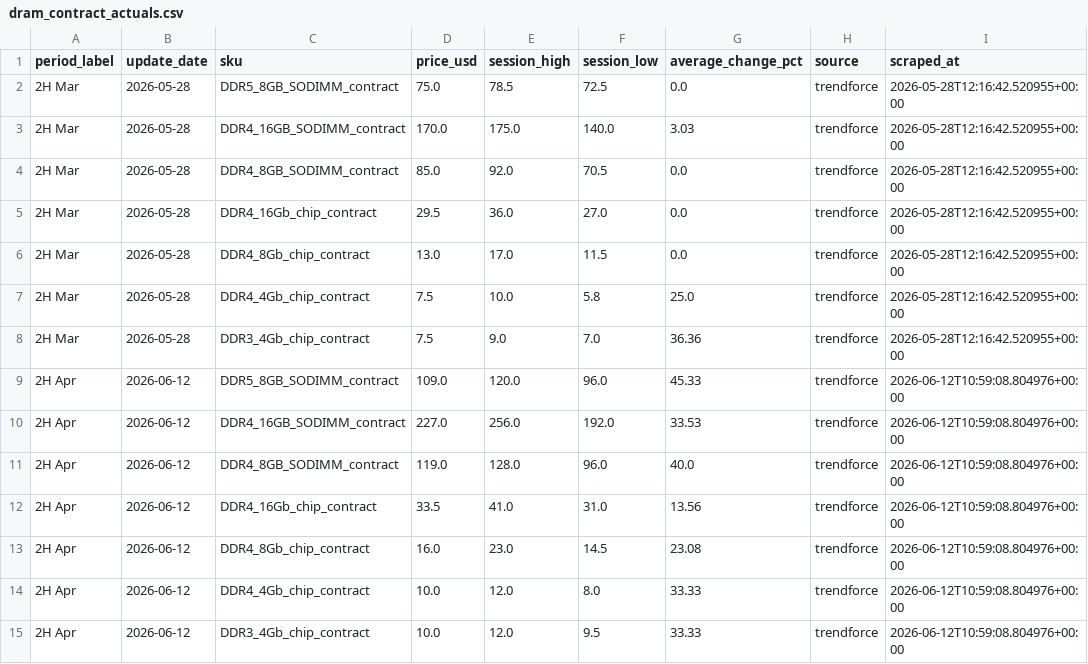
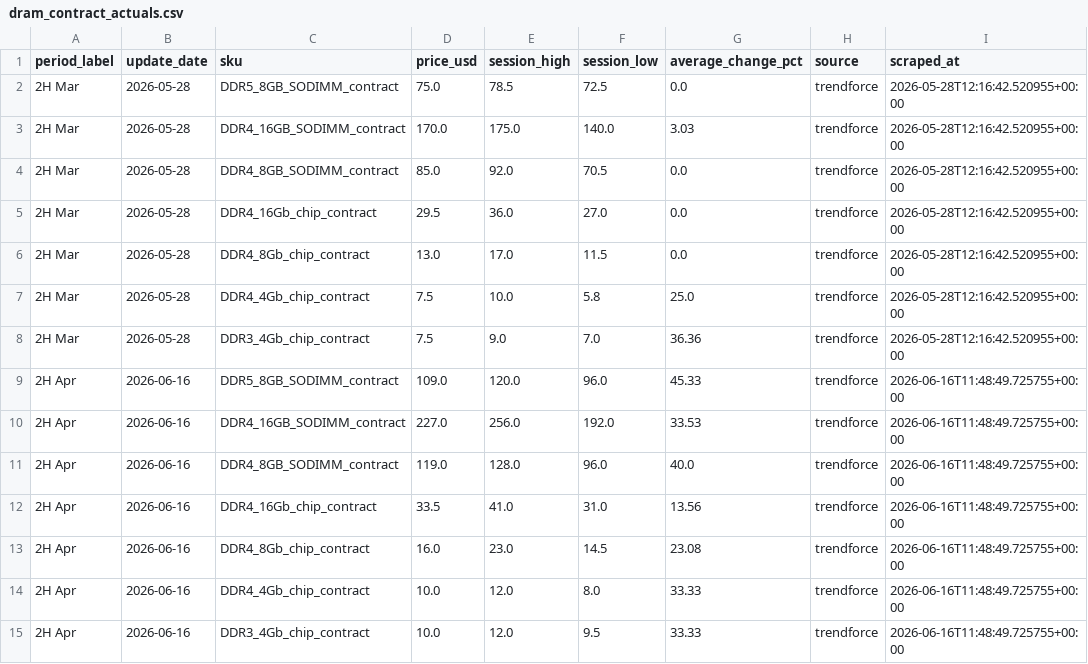
Before and after one commit to 94yz6n6q9z-arch/Memory-Cycle-Daily-Report, a CSV file: data/dram_contract_actuals.csv, drawn as a sheet.

```diff
--- a/data/dram_contract_actuals.csv
+++ b/data/dram_contract_actuals.csv
@@ -8,8 +8,8 @@ period_label,update_date,sku,price_usd,session_high,session_low,average_change_p
 2H Mar,2026-05-28,DDR3_4Gb_chip_contract,7.5,9.0,7.0,36.36,trendforce,2026-05-28T12:16:42.520955+00:00
-2H Apr,2026-06-12,DDR5_8GB_SODIMM_contract,109.0,120.0,96.0,45.33,trendforce,2026-06-12T10:59:08.804976+00:00
-2H Apr,2026-06-12,DDR4_16GB_SODIMM_contract,227.0,256.0,192.0,33.53,trendforce,2026-06-12T10:59:08.804976+00:00
-2H Apr,2026-06-12,DDR4_8GB_SODIMM_contract,119.0,128.0,96.0,40.0,trendforce,2026-06-12T10:59:08.804976+00:00
-2H Apr,2026-06-12,DDR4_16Gb_chip_contract,33.5,41.0,31.0,13.56,trendforce,2026-06-12T10:59:08.804976+00:00
-2H Apr,2026-06-12,DDR4_8Gb_chip_contract,16.0,23.0,14.5,23.08,trendforce,2026-06-12T10:59:08.804976+00:00
-2H Apr,2026-06-12,DDR4_4Gb_chip_contract,10.0,12.0,8.0,33.33,trendforce,2026-06-12T10:59:08.804976+00:00
-2H Apr,2026-06-12,DDR3_4Gb_chip_contract,10.0,12.0,9.5,33.33,trendforce,2026-06-12T10:59:08.804976+00:00
+2H Apr,2026-06-16,DDR5_8GB_SODIMM_contract,109.0,120.0,96.0,45.33,trendforce,2026-06-16T11:48:49.725755+00:00
+2H Apr,2026-06-16,DDR4_16GB_SODIMM_contract,227.0,256.0,192.0,33.53,trendforce,2026-06-16T11:48:49.725755+00:00
+2H Apr,2026-06-16,DDR4_8GB_SODIMM_contract,119.0,128.0,96.0,40.0,trendforce,2026-06-16T11:48:49.725755+00:00
+2H Apr,2026-06-16,DDR4_16Gb_chip_contract,33.5,41.0,31.0,13.56,trendforce,2026-06-16T11:48:49.725755+00:00
+2H Apr,2026-06-16,DDR4_8Gb_chip_contract,16.0,23.0,14.5,23.08,trendforce,2026-06-16T11:48:49.725755+00:00
+2H Apr,2026-06-16,DDR4_4Gb_chip_contract,10.0,12.0,8.0,33.33,trendforce,2026-06-16T11:48:49.725755+00:00
+2H Apr,2026-06-16,DDR3_4Gb_chip_contract,10.0,12.0,9.5,33.33,trendforce,2026-06-16T11:48:49.725755+00:00
```
Also changed, not shown: data/dram_contract_signals.csv, data/dram_spot_history.csv, 19 other files.
